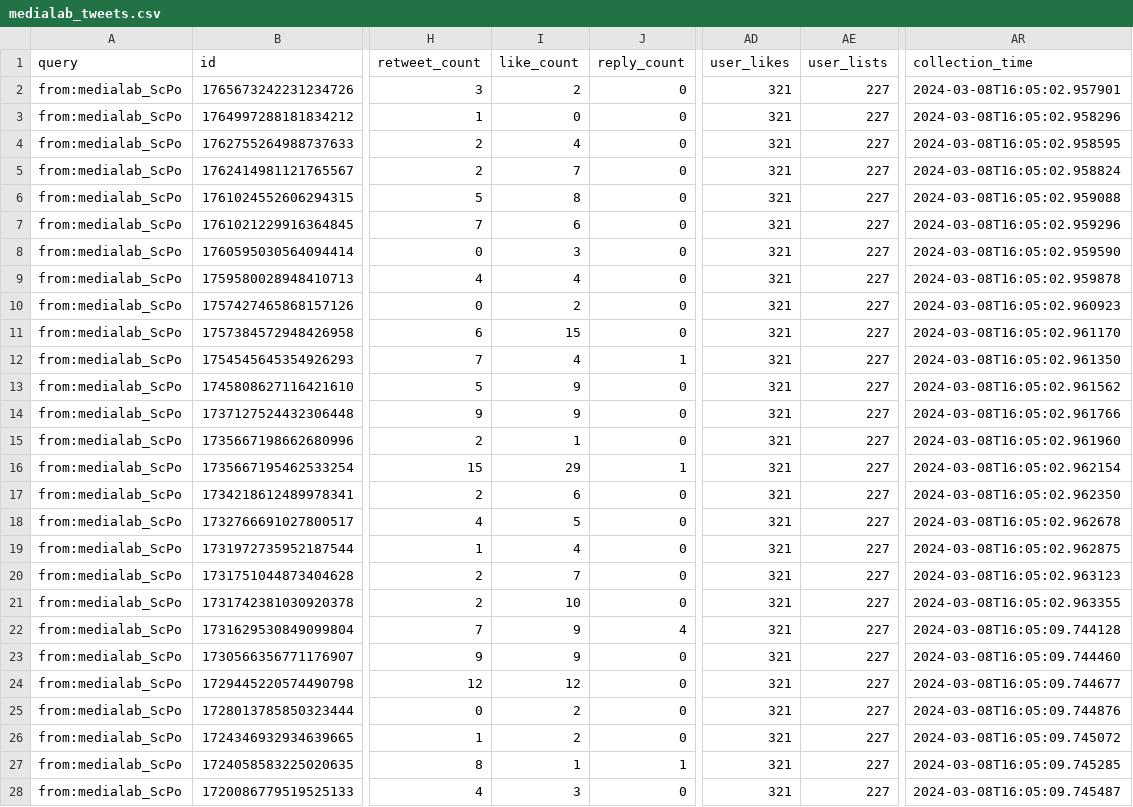
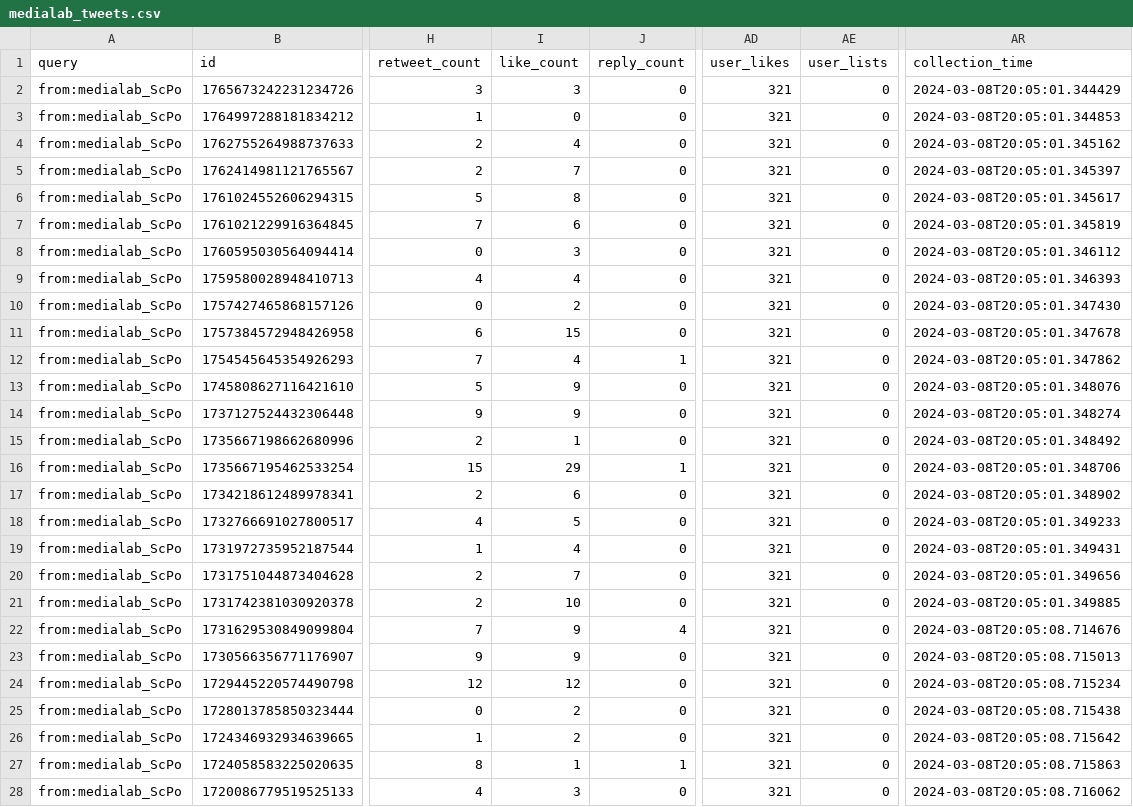
Before and after one commit to medialab/website-medialab-tweets, a CSV file: data/medialab_tweets.csv, drawn as a sheet; only a part is shown, gaps mark what is left out; the diff covers the shown part only; the diff names each change by its address in the sheet, - before the commit and + after, or states it on an @@ line.

```diff
--- a/data/medialab_tweets.csv
+++ b/data/medialab_tweets.csv
-I2 (like_count): 2
+I2 (like_count): 3
-AE2:AE28 (user_lists): 227
+AE2:AE28 (user_lists): 0
-AR2 (collection_time): 2024-03-08T16:05:02.957901
+AR2 (collection_time): 2024-03-08T20:05:01.344429
-AR3 (collection_time): 2024-03-08T16:05:02.958296
+AR3 (collection_time): 2024-03-08T20:05:01.344853
-AR4 (collection_time): 2024-03-08T16:05:02.958595
+AR4 (collection_time): 2024-03-08T20:05:01.345162
-AR5 (collection_time): 2024-03-08T16:05:02.958824
+AR5 (collection_time): 2024-03-08T20:05:01.345397
-AR6 (collection_time): 2024-03-08T16:05:02.959088
+AR6 (collection_time): 2024-03-08T20:05:01.345617
-AR7 (collection_time): 2024-03-08T16:05:02.959296
+AR7 (collection_time): 2024-03-08T20:05:01.345819
-AR8 (collection_time): 2024-03-08T16:05:02.959590
+AR8 (collection_time): 2024-03-08T20:05:01.346112
-AR9 (collection_time): 2024-03-08T16:05:02.959878
+AR9 (collection_time): 2024-03-08T20:05:01.346393
-AR10 (collection_time): 2024-03-08T16:05:02.960923
+AR10 (collection_time): 2024-03-08T20:05:01.347430
-AR11 (collection_time): 2024-03-08T16:05:02.961170
+AR11 (collection_time): 2024-03-08T20:05:01.347678
-AR12 (collection_time): 2024-03-08T16:05:02.961350
+AR12 (collection_time): 2024-03-08T20:05:01.347862
-AR13 (collection_time): 2024-03-08T16:05:02.961562
+AR13 (collection_time): 2024-03-08T20:05:01.348076
-AR14 (collection_time): 2024-03-08T16:05:02.961766
+AR14 (collection_time): 2024-03-08T20:05:01.348274
-AR15 (collection_time): 2024-03-08T16:05:02.961960
+AR15 (collection_time): 2024-03-08T20:05:01.348492
-AR16 (collection_time): 2024-03-08T16:05:02.962154
+AR16 (collection_time): 2024-03-08T20:05:01.348706
-AR17 (collection_time): 2024-03-08T16:05:02.962350
+AR17 (collection_time): 2024-03-08T20:05:01.348902
-AR18 (collection_time): 2024-03-08T16:05:02.962678
+AR18 (collection_time): 2024-03-08T20:05:01.349233
-AR19 (collection_time): 2024-03-08T16:05:02.962875
+AR19 (collection_time): 2024-03-08T20:05:01.349431
-AR20 (collection_time): 2024-03-08T16:05:02.963123
+AR20 (collection_time): 2024-03-08T20:05:01.349656
-AR21 (collection_time): 2024-03-08T16:05:02.963355
+AR21 (collection_time): 2024-03-08T20:05:01.349885
-AR22 (collection_time): 2024-03-08T16:05:09.744128
+AR22 (collection_time): 2024-03-08T20:05:08.714676
-AR23 (collection_time): 2024-03-08T16:05:09.744460
+AR23 (collection_time): 2024-03-08T20:05:08.715013
-AR24 (collection_time): 2024-03-08T16:05:09.744677
+AR24 (collection_time): 2024-03-08T20:05:08.715234
-AR25 (collection_time): 2024-03-08T16:05:09.744876
+AR25 (collection_time): 2024-03-08T20:05:08.715438
-AR26 (collection_time): 2024-03-08T16:05:09.745072
+AR26 (collection_time): 2024-03-08T20:05:08.715642
-AR27 (collection_time): 2024-03-08T16:05:09.745285
+AR27 (collection_time): 2024-03-08T20:05:08.715863
-AR28 (collection_time): 2024-03-08T16:05:09.745487
+AR28 (collection_time): 2024-03-08T20:05:08.716062
```
Also changed, not shown: 6 edited cells elsewhere in this file.
